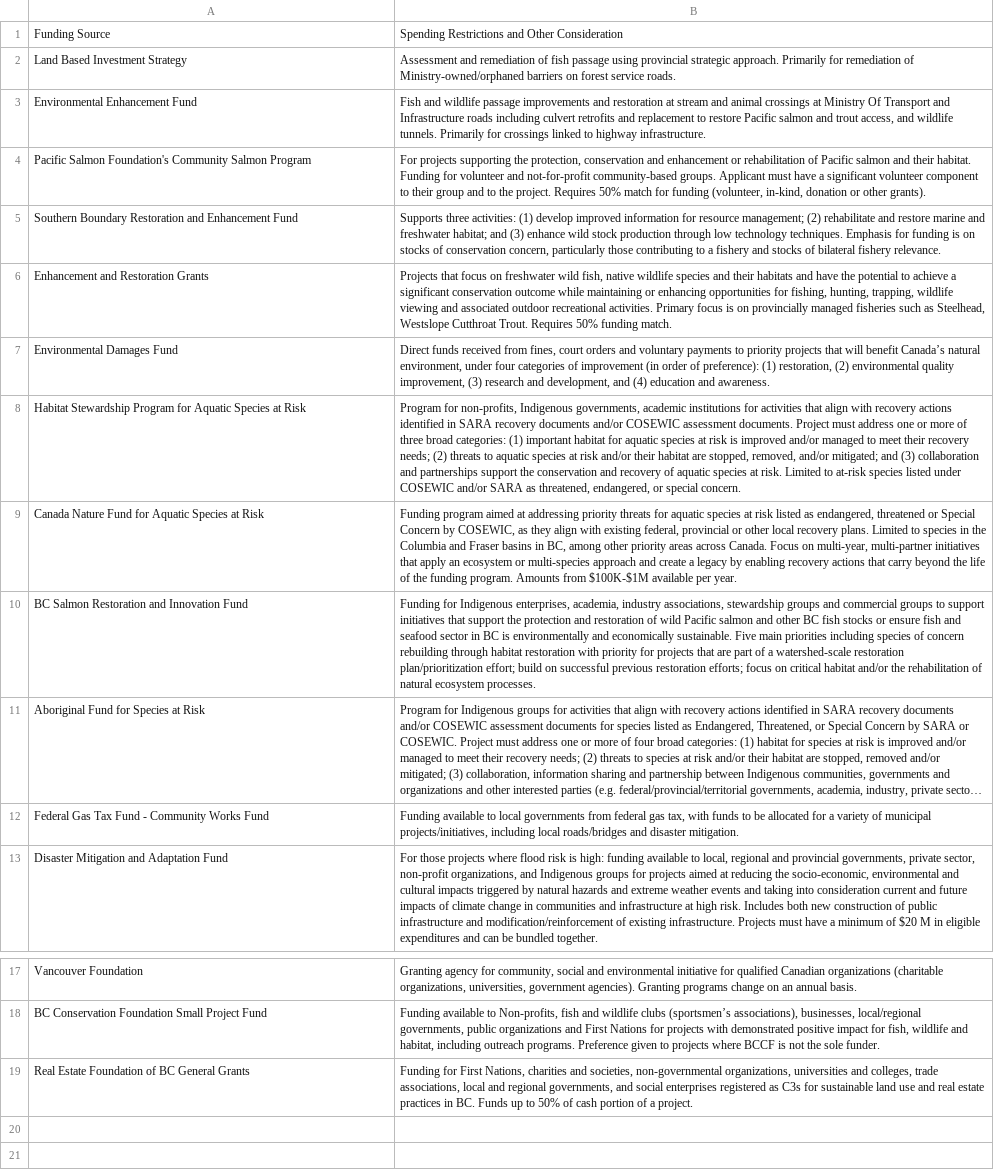
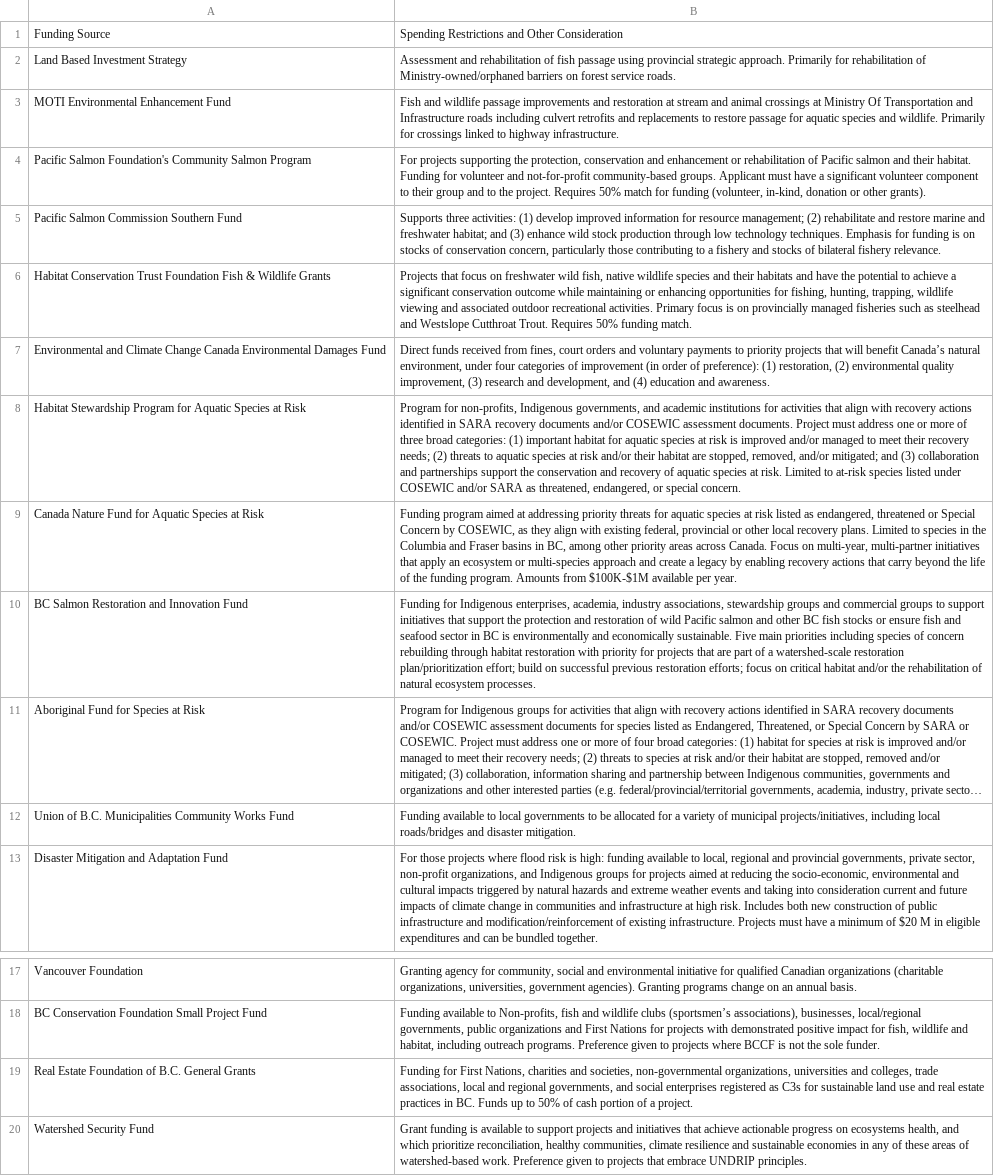
Before and after one commit to Canadian-Wildlife-Federation/lower-nicola-wcrp, a CSV file: content/data/funding-sources.csv, drawn as a sheet; only a part is shown, gaps mark what is left out; long unchanged cells end in …; removed rows and columns are numbered as before the commit, all else as after; the diff names each change by its address in the sheet, - before the commit and + after, or states it on an @@ line.

```diff
--- a/content/data/funding-sources.csv
+++ b/content/data/funding-sources.csv
-B2: Assessment and remediation of fish passage using provincial strategic approach. Primarily for remediation of Ministry-owned/orphaned…
+B2: Assessment and rehabilitation of fish passage using provincial strategic approach. Primarily for rehabilitation of Ministry-owned/orphaned…
-A3: Environmental Enhancement Fund
+A3: MOTI Environmental Enhancement Fund
-B3: …Ministry Of Transport and Infrastructure roads including culvert retrofits and replacement to restore Pacific salmon and trout access, and wildlife tunnels. Primarily for…
+B3: …Ministry Of Transportation and Infrastructure roads including culvert retrofits and replacements to restore passage for aquatic species and wildlife. Primarily for…
-A5: Southern Boundary Restoration and Enhancement Fund
+A5: Pacific Salmon Commission Southern Fund
-row 6: Enhancement and Restoration Grants | Projects that focus on freshwater wild fish, native wildlife species and their habitats and have the potential to achieve a significant conservation outcome while maintaining or enhancing opportunities for fishing, hunting, trapping, wildlife viewing and associated outdoor recreational activities. Primary focus is on provincially managed fisheries such as Steelhead, Westslope Cutthroat Trout. Requires 50% funding match.
+row 6: Habitat Conservation Trust Foundation Fish & Wildlife Grants | Projects that focus on freshwater wild fish, native wildlife species and their habitats and have the potential to achieve a significant conservation outcome while maintaining or enhancing opportunities for fishing, hunting, trapping, wildlife viewing and associated outdoor recreational activities. Primary focus is on provincially managed fisheries such as steelhead and Westslope Cutthroat Trout. Requires 50% funding match.
-A7: Environmental Damages Fund
+A7: Environmental and Climate Change Canada Environmental Damages Fund
-B8: …Indigenous governments, academic institutions…
+B8: …Indigenous governments, and academic institutions…
-row 12: Federal Gas Tax Fund - Community Works Fund | Funding available to local governments from federal gas tax, with funds to be allocated for a variety of municipal projects/initiatives, including local roads/bridges and disaster mitigation.
+row 12: Union of B.C. Municipalities Community Works Fund | Funding available to local governments to be allocated for a variety of municipal projects/initiatives, including local roads/bridges and disaster mitigation.
-A19: Real Estate Foundation of BC General Grants
+A19: Real Estate Foundation of B.C. General Grants
+row 20: Watershed Security Fund | Grant funding is available to support projects and initiatives that achieve actionable progress on ecosystems health, and which prioritize reconciliation, healthy communities, climate resilience and sustainable economies in any of these areas of watershed-based work. Preference given to projects that embrace UNDRIP principles.
```
Also changed, not shown: content/data/key_actors.csv, content/data/planning_team_lnic.csv, 18 other files.
